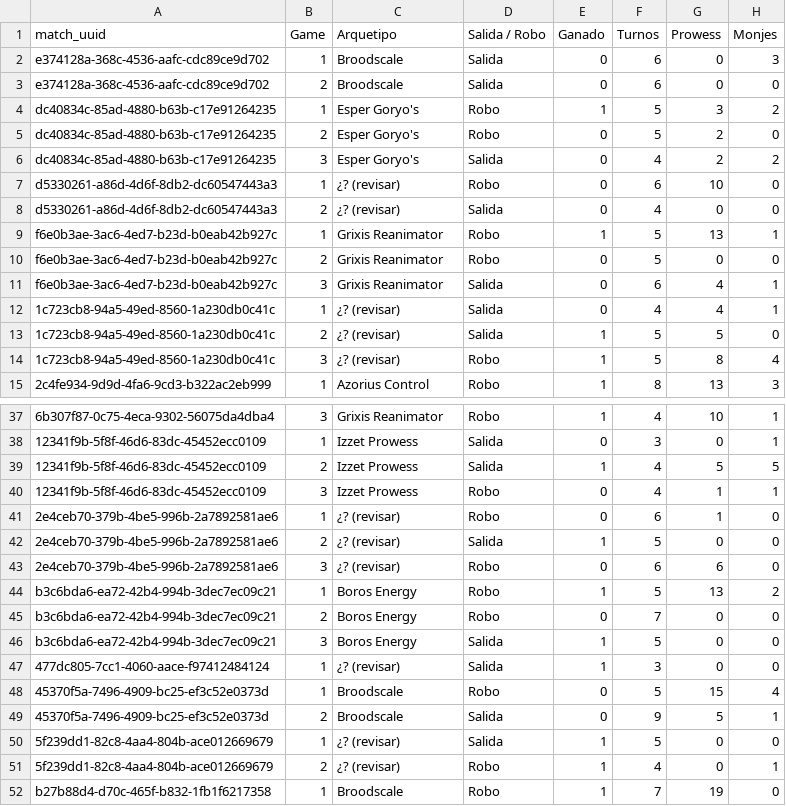
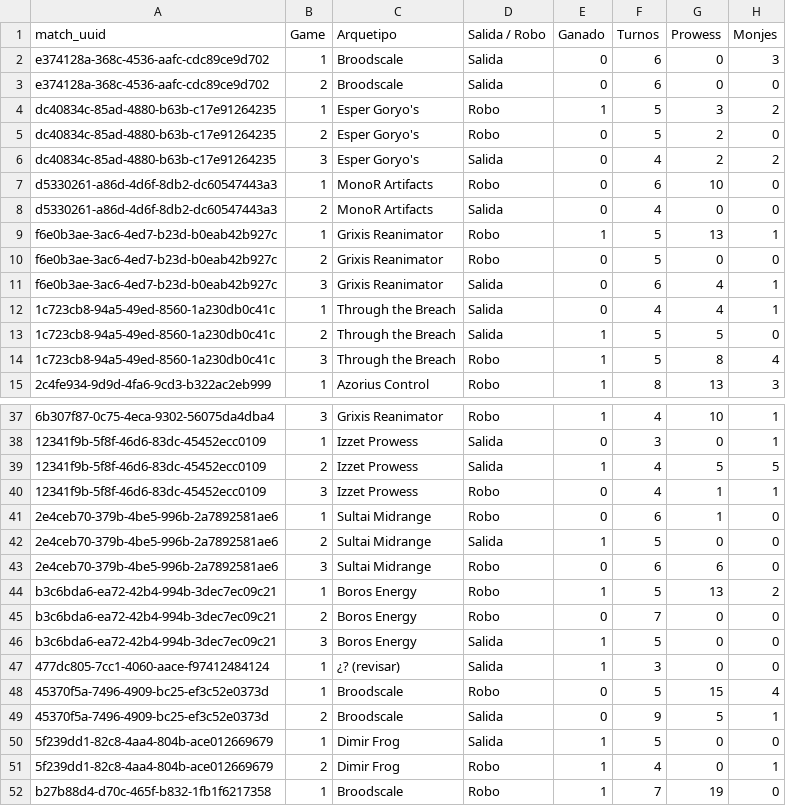
Before and after one commit to feralo77/mtg-izzet, a CSV file: games.csv, drawn as a sheet; only a part is shown, gaps mark what is left out; the diff names each change by its address in the sheet, - before the commit and + after, or states it on an @@ line.

```diff
--- a/games.csv
+++ b/games.csv
-C7:C8 (Arquetipo): ¿? (revisar)
+C7:C8 (Arquetipo): MonoR Artifacts
-C12:C14 (Arquetipo): ¿? (revisar)
+C12:C14 (Arquetipo): Through the Breach
-C41:C43 (Arquetipo): ¿? (revisar)
+C41:C43 (Arquetipo): Sultai Midrange
-C50:C51 (Arquetipo): ¿? (revisar)
+C50:C51 (Arquetipo): Dimir Frog
```
Also changed, not shown: registro.csv, scouting.csv.
